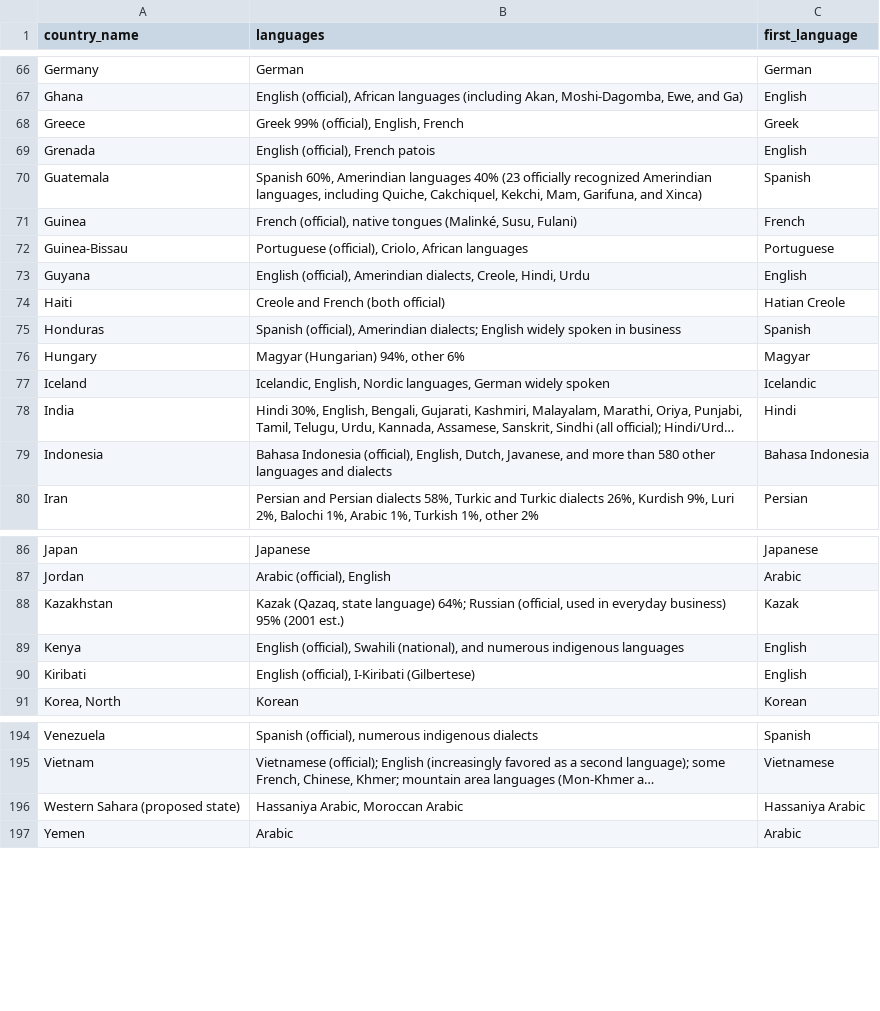
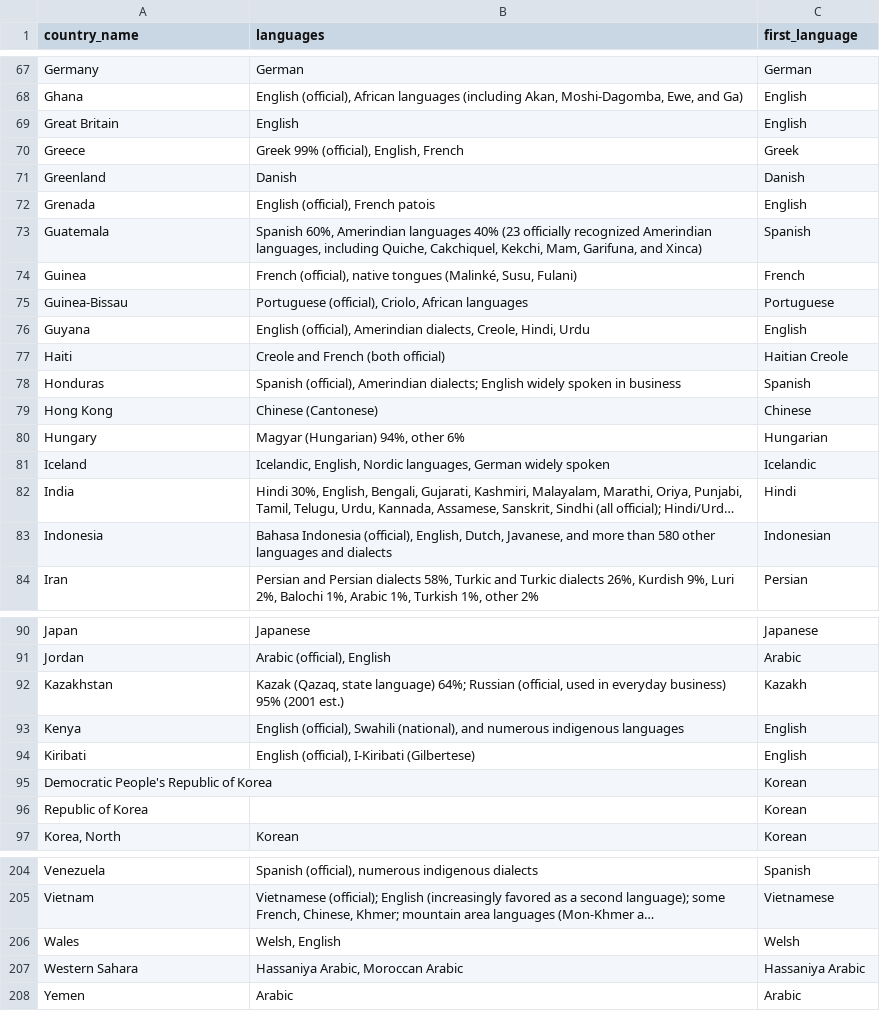
Before and after one commit to eamoncaddigan/moma-collection, a CSV file: countries/countries_to_languages.csv, drawn as a sheet; only a part is shown, gaps mark what is left out; long unchanged cells end in …; addresses are those after the commit; the diff covers the shown part only; the diff names each change by its address in the sheet, - before the commit and + after, or states it on an @@ line.

Commit message:
Okay, I can make a fairly dece DF that had country name, adjectival, and language code.

```diff
--- a/countries/countries_to_languages.csv
+++ b/countries/countries_to_languages.csv
+row 69: Great Britain | English | English
+row 71: Greenland | Danish | Danish
-C77 (first_language): Hatian Creole
+C77 (first_language): Haitian Creole
+row 79: Hong Kong | Chinese (Cantonese) | Chinese
-C80 (first_language): Magyar
+C80 (first_language): Hungarian
-C83 (first_language): Bahasa Indonesia
+C83 (first_language): Indonesian
-C92 (first_language): Kazak
+C92 (first_language): Kazakh
+row 95: Democratic People's Republic of Korea |  | Korean
+row 96: Republic of Korea |  | Korean
+row 206: Wales | Welsh, English | Welsh
-A207 (country_name): Western Sahara (proposed state)
+A207 (country_name): Western Sahara
```
Also changed, not shown: 5 added rows and 17 edited cells elsewhere in this file, countries/countries_to_adjectivals.csv, countries/languages_to_codes.csv, 2 other files.
